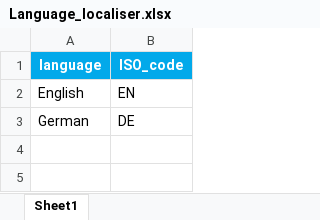
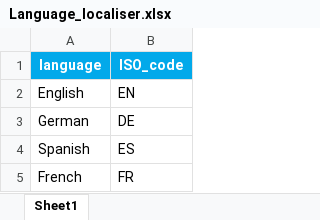
Before and after one commit to carlacz/FPJT, an Excel workbook: PsychoPy-online/Language_localiser.xlsx, sheet Sheet1, drawn as a sheet; values as stored, in another font and other column widths than the file's, no borders; the diff names each change by its address in the sheet, - before the commit and + after, or states it on an @@ line.

```diff
--- a/PsychoPy-online/Language_localiser.xlsx (sheet Sheet1)
+++ b/PsychoPy-online/Language_localiser.xlsx (sheet Sheet1)
+row 4: Spanish | ES
+row 5: French | FR
```
Also changed, not shown: PsychoPy-online/fpjt_files/Messages.xlsx, 1 other file.
